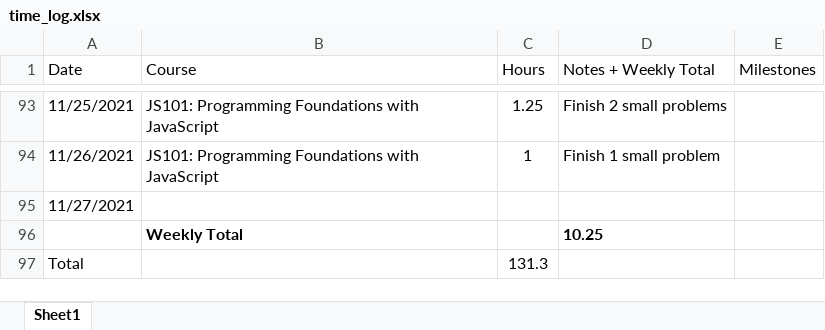
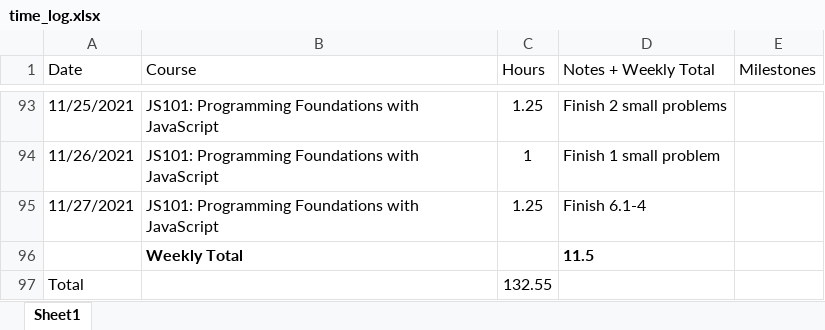
Before and after one commit to csommerl/js_101, an Excel workbook: time_log.xlsx, sheet Sheet1, drawn as a sheet; only a part is shown, gaps mark what is left out; values as stored, in another font and other column widths than the file's, no borders; table styles not drawn; the diff names each change by its address in the sheet, - before the commit and + after, or states it on an @@ line.

```diff
--- a/time_log.xlsx (sheet Sheet1)
+++ b/time_log.xlsx (sheet Sheet1)
-B95 (Course): (empty)
+B95 (Course): JS101: Programming Foundations with JavaScript
-C95 (Hours): (empty)
+C95 (Hours): 1.25
-D95 (Notes + Weekly Total): (empty)
+D95 (Notes + Weekly Total): Finish 6.1-4
-D96 (Notes + Weekly Total): 10.25
+D96 (Notes + Weekly Total): 11.5
-C97 (Hours): 131.3
+C97 (Hours): 132.55
```
Also changed, not shown: 5 other files.
